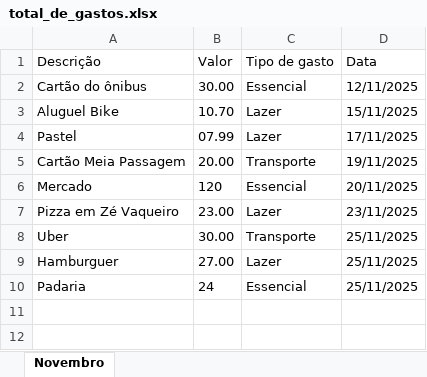
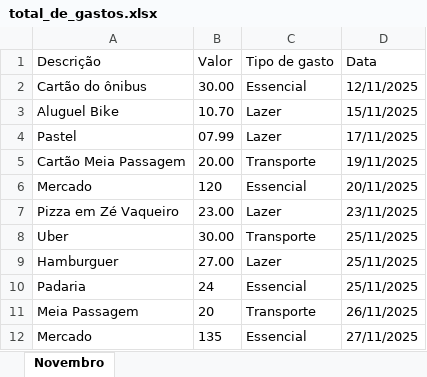
Before and after one commit to Ginhoh/EgidePlan, an Excel workbook: total_de_gastos.xlsx, sheet Novembro, drawn as a sheet; values as stored, in another font and other column widths than the file's, no borders; the diff names each change by its address in the sheet, - before the commit and + after, or states it on an @@ line.

```diff
--- a/total_de_gastos.xlsx (sheet Novembro)
+++ b/total_de_gastos.xlsx (sheet Novembro)
+row 11: Meia Passagem | 20 | Transporte | 26/11/2025
+row 12: Mercado | 135 | Essencial | 27/11/2025
```
Also changed, not shown: 4 other files.
